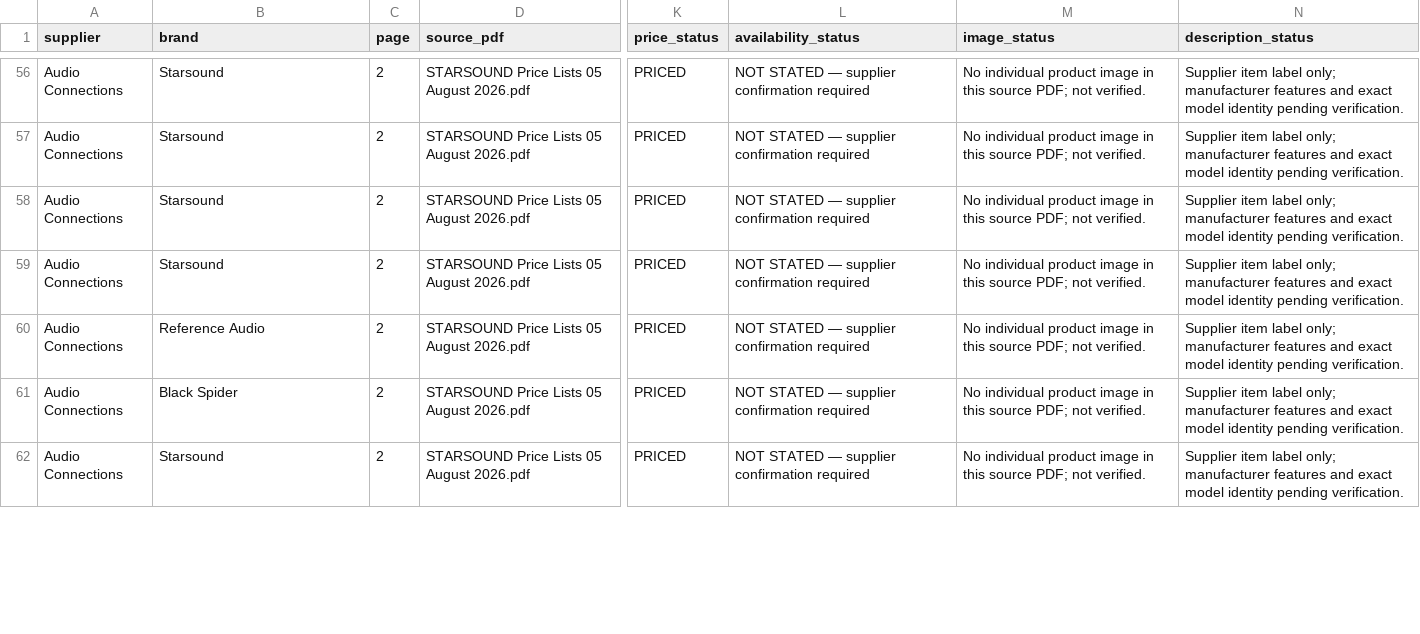
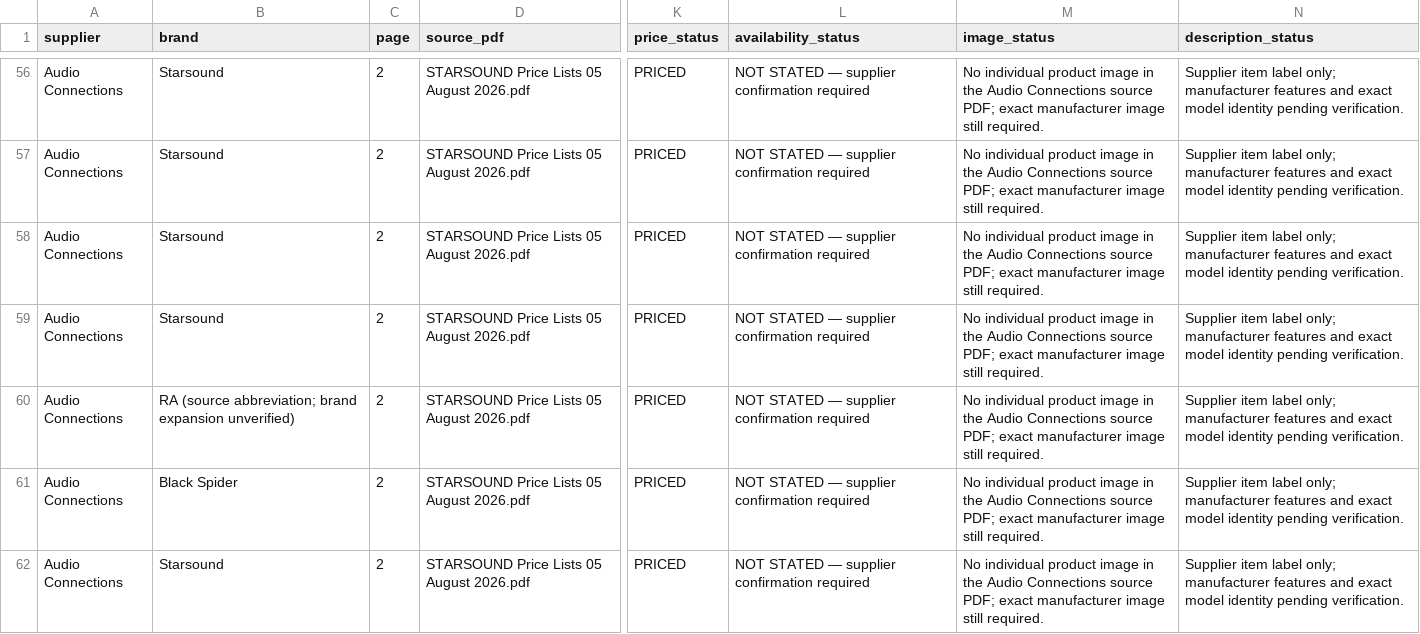
Before and after one commit to getwiredautoworx-max/get-wired-autoworx-store, a CSV file: catalogue-review/audio-connections-product-review.csv, drawn as a sheet; only a part is shown, gaps mark what is left out; the diff covers the shown part only; the diff names each change by its address in the sheet, - before the commit and + after, or states it on an @@ line.

Commit message:
Mark shared and low-resolution PDF images as reference-only; correct unresolved brand abbreviations

```diff
--- a/catalogue-review/audio-connections-product-review.csv
+++ b/catalogue-review/audio-connections-product-review.csv
-M56:M62 (image_status): …image in this source PDF; not verified.
+M56:M62 (image_status): …image in the Audio Connections source PDF; exact manufacturer image still required.
-B60 (brand): Reference Audio
+B60 (brand): RA (source abbreviation; brand expansion unverified)
```
Also changed, not shown: 77 edited cells elsewhere in this file.
